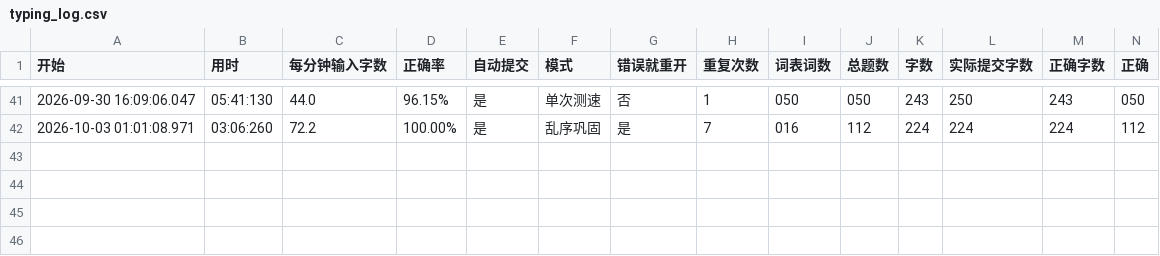
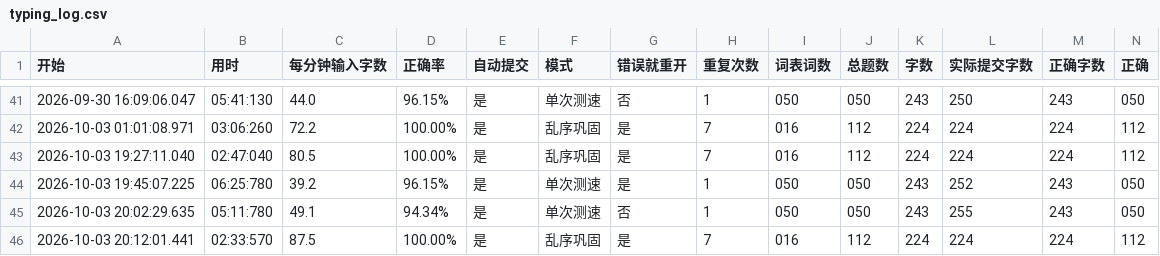
Before and after one commit to NBLJSBDK/PyTools, a CSV file: typing-practice/typing_log.csv, drawn as a sheet; only a part is shown, gaps mark what is left out; rows hold the shown columns only; the diff names each change by its address in the sheet, - before the commit and + after, or states it on an @@ line.

Commit message:
chore(typing-practice): 记录最新训练结果
新增 4 局训练记录：typing_log.csv 与 achievement.txt 各 4 行，逐题明细 324 行。

```diff
--- a/typing-practice/typing_log.csv
+++ b/typing-practice/typing_log.csv
+row 43: 2026-10-03 19:27:11.040 | 02:47:040 | 80.5 | 100.00% | 是 | 乱序巩固 | 是 | 7 | 016 | 112 | 224 | 224 | 224 | 112
+row 44: 2026-10-03 19:45:07.225 | 06:25:780 | 39.2 | 96.15% | 是 | 单次测速 | 是 | 1 | 050 | 050 | 243 | 252 | 243 | 050
+row 45: 2026-10-03 20:02:29.635 | 05:11:780 | 49.1 | 94.34% | 是 | 单次测速 | 否 | 1 | 050 | 050 | 243 | 255 | 243 | 050
+row 46: 2026-10-03 20:12:01.441 | 02:33:570 | 87.5 | 100.00% | 是 | 乱序巩固 | 是 | 7 | 016 | 112 | 224 | 224 | 224 | 112
```
Also changed, not shown: 2 other files.
